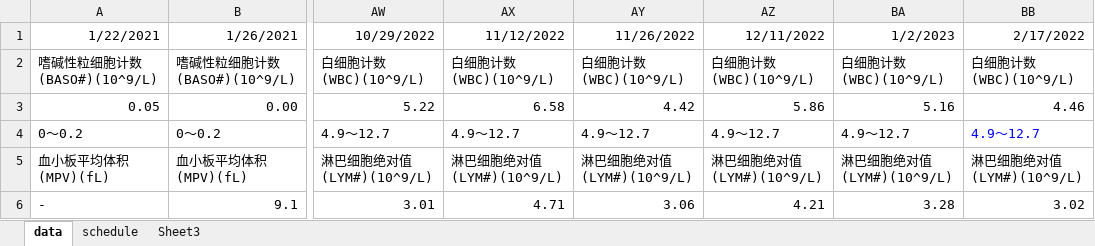
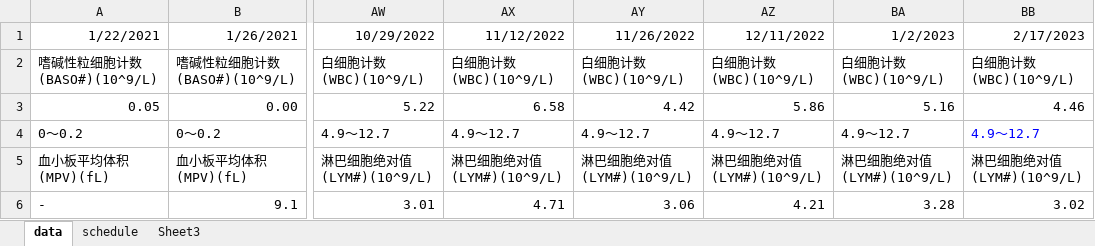
Before and after one commit to durd07/seven, an Excel workbook: 杜子期血常规.xlsx, sheet data, drawn as a sheet; only a part is shown, gaps mark what is left out; values as stored, in another font and other column widths than the file's, no borders; the diff names each change by its address in the sheet, - before the commit and + after, or states it on an @@ line.

Commit message:
update

```diff
--- a/杜子期血常规.xlsx (sheet data)
+++ b/杜子期血常规.xlsx (sheet data)
-BB1: 2/17/2022
+BB1: 2/17/2023
```
